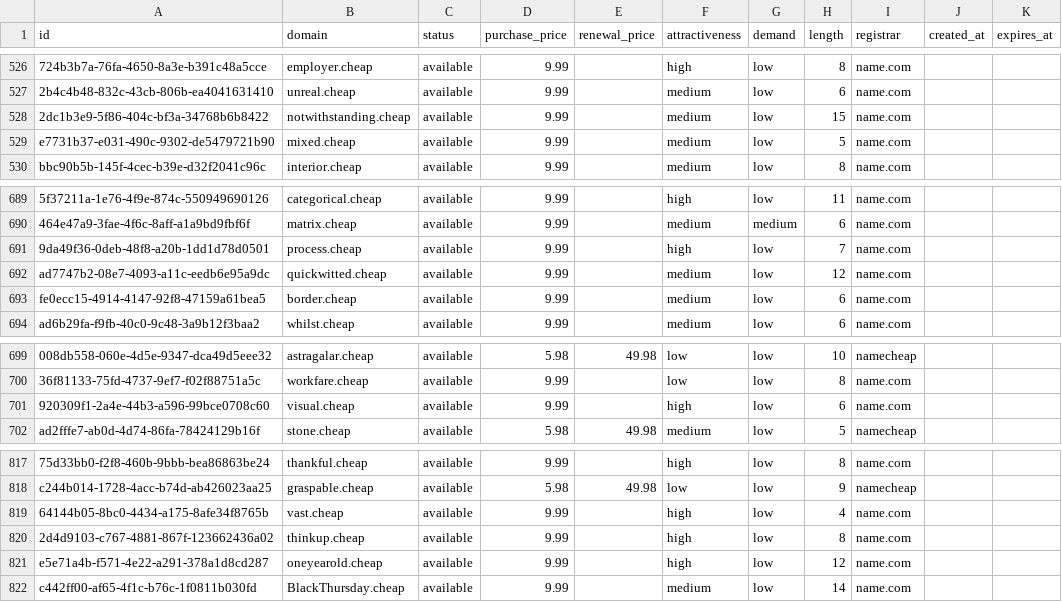
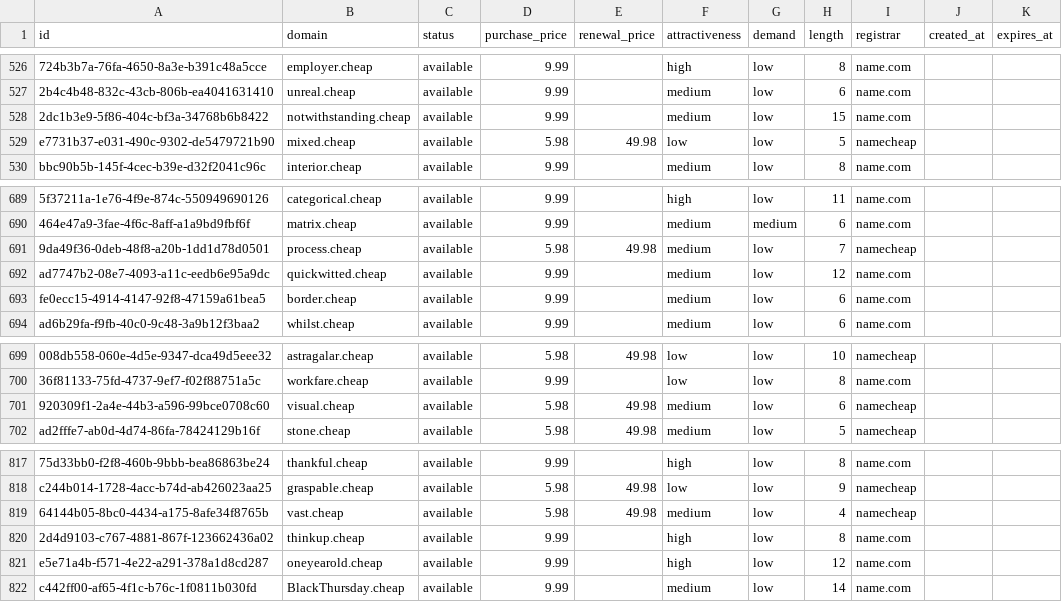
Before and after one commit to UniqueDomains/cheap-oneword-domains, a CSV file: cheap.csv, drawn as a sheet; only a part is shown, gaps mark what is left out; the diff names each change by its address in the sheet, - before the commit and + after, or states it on an @@ line.

Commit message:
Domains update

```diff
--- a/cheap.csv
+++ b/cheap.csv
-D529 (purchase_price): 9.99
+D529 (purchase_price): 5.98
-E529 (renewal_price): (empty)
+E529 (renewal_price): 49.98
-F529 (attractiveness): medium
+F529 (attractiveness): low
-I529 (registrar): name.com
+I529 (registrar): namecheap
-D691 (purchase_price): 9.99
+D691 (purchase_price): 5.98
-E691 (renewal_price): (empty)
+E691 (renewal_price): 49.98
-F691 (attractiveness): high
+F691 (attractiveness): medium
-I691 (registrar): name.com
+I691 (registrar): namecheap
-D701 (purchase_price): 9.99
+D701 (purchase_price): 5.98
-E701 (renewal_price): (empty)
+E701 (renewal_price): 49.98
-F701 (attractiveness): high
+F701 (attractiveness): medium
-I701 (registrar): name.com
+I701 (registrar): namecheap
-D819 (purchase_price): 9.99
+D819 (purchase_price): 5.98
-E819 (renewal_price): (empty)
+E819 (renewal_price): 49.98
-F819 (attractiveness): high
+F819 (attractiveness): medium
-I819 (registrar): name.com
+I819 (registrar): namecheap
```
Also changed, not shown: 4 other files.
